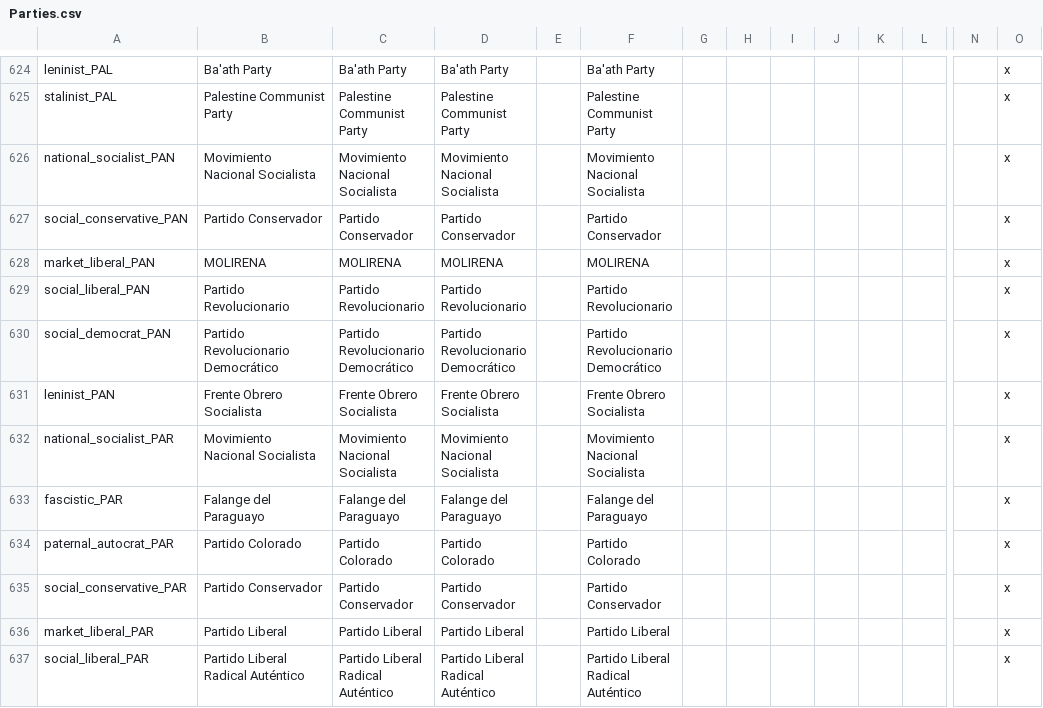
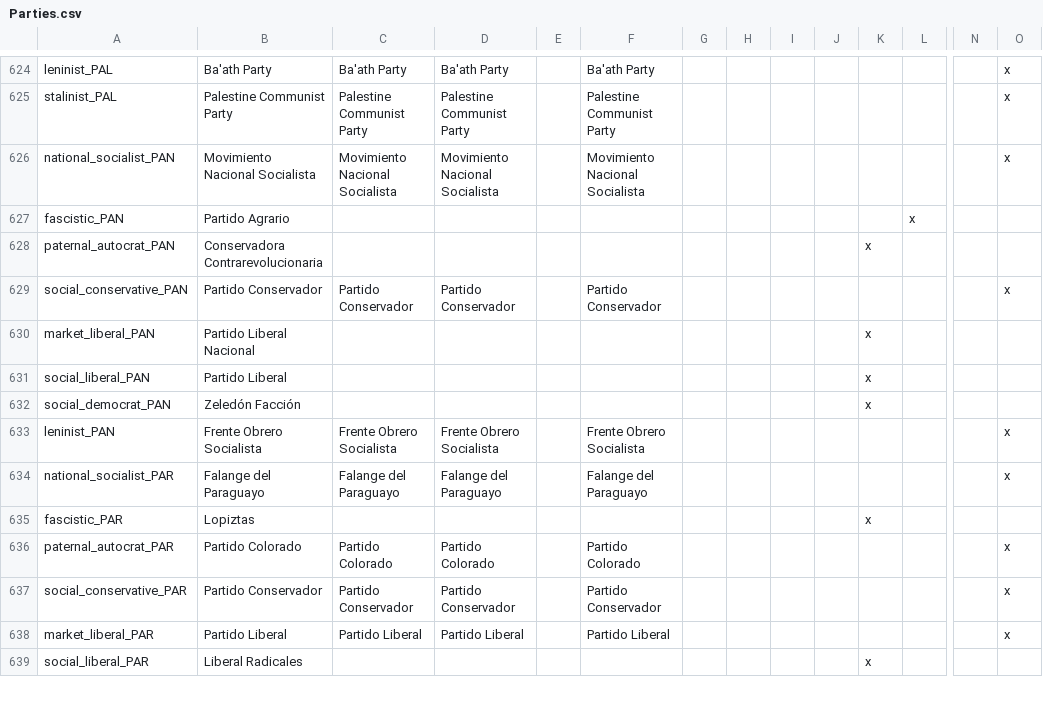
Before and after one commit to dthird3/ww1tfh, a CSV file: localisation/Parties.csv, drawn as a sheet; only a part is shown, gaps mark what is left out; addresses are those after the commit; rows hold the shown columns only; the diff covers the shown part only; the diff names each change by its address in the sheet, - before the commit and + after, or states it on an @@ line.

```diff
--- a/localisation/Parties.csv
+++ b/localisation/Parties.csv
+row 627: fascistic_PAN | Partido Agrario |  |  |  |  |  |  |  |  |  | x
+row 628: paternal_autocrat_PAN | Conservadora Contrarevolucionaria |  |  |  |  |  |  |  |  | x
-B630: MOLIRENA
+B630: Partido Liberal Nacional
-C630: MOLIRENA
+C630: (empty)
-D630: MOLIRENA
+D630: (empty)
-F630: MOLIRENA
+F630: (empty)
-K630:K632: (empty)
+K630:K632: x
-O630:O632: x
+O630:O632: (empty)
-B631: Partido Revolucionario
+B631: Partido Liberal
-C631: Partido Revolucionario
+C631: (empty)
-D631: Partido Revolucionario
+D631: (empty)
-F631: Partido Revolucionario
+F631: (empty)
-B632: Partido Revolucionario Democrático
+B632: Zeledón Facción
-C632: Partido Revolucionario Democrático
+C632: (empty)
-D632: Partido Revolucionario Democrático
+D632: (empty)
-F632: Partido Revolucionario Democrático
+F632: (empty)
-B634: Movimiento Nacional Socialista
+B634: Falange del Paraguayo
-C634: Movimiento Nacional Socialista
+C634: Falange del Paraguayo
-D634: Movimiento Nacional Socialista
+D634: Falange del Paraguayo
-F634: Movimiento Nacional Socialista
+F634: Falange del Paraguayo
-B635: Falange del Paraguayo
+B635: Lopiztas
-C635: Falange del Paraguayo
+C635: (empty)
-D635: Falange del Paraguayo
+D635: (empty)
-F635: Falange del Paraguayo
+F635: (empty)
-K635: (empty)
+K635: x
-O635: x
+O635: (empty)
-B639: Partido Liberal Radical Auténtico
+B639: Liberal Radicales
-C639: Partido Liberal Radical Auténtico
+C639: (empty)
-D639: Partido Liberal Radical Auténtico
+D639: (empty)
-F639: Partido Liberal Radical Auténtico
+F639: (empty)
-K639: (empty)
+K639: x
-O639: x
+O639: (empty)
```
Also changed, not shown: 35 edited cells elsewhere in this file.
